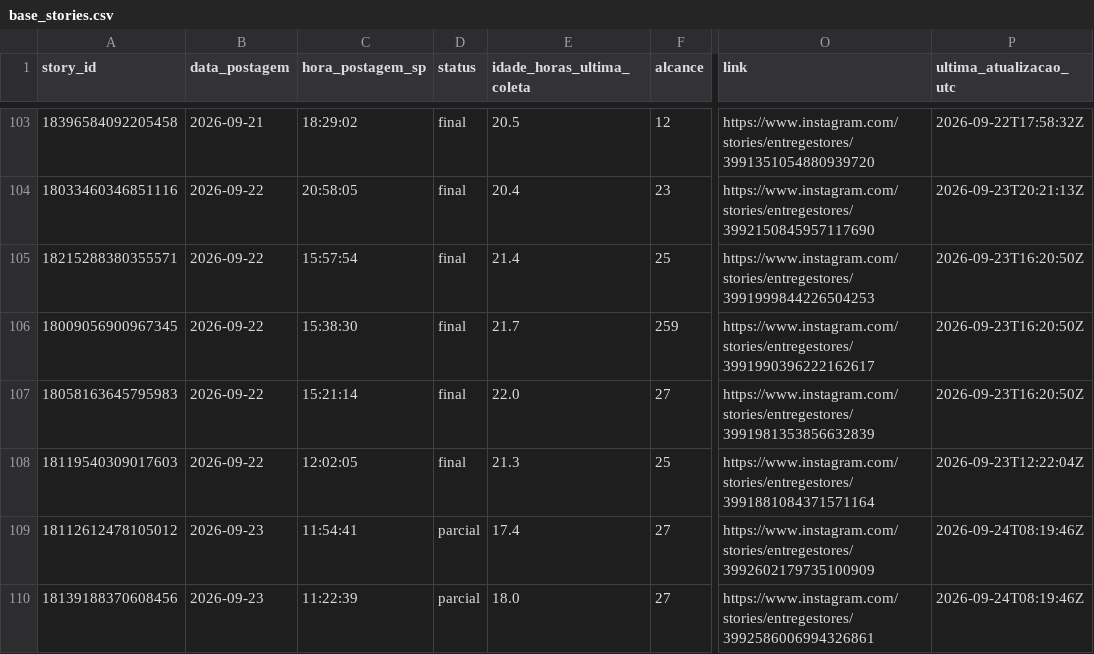
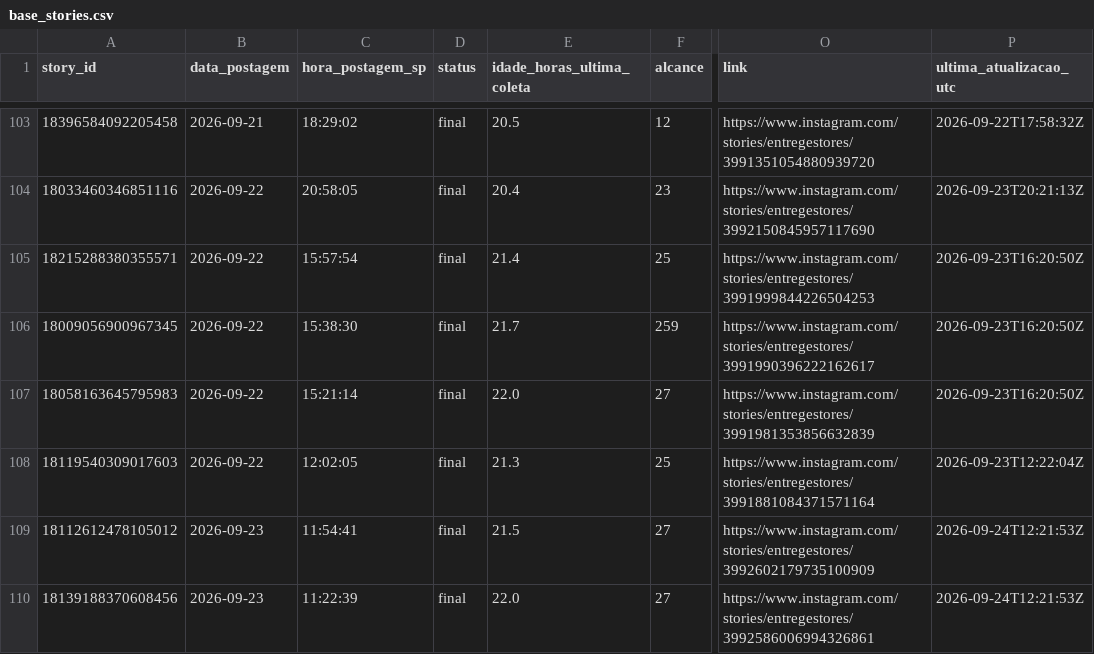
Before and after one commit to lopeslimafelipe-dot/gestao-em-pratica-stories-diario, a CSV file: stories-metricas/base_stories.csv, drawn as a sheet; only a part is shown, gaps mark what is left out; the diff names each change by its address in the sheet, - before the commit and + after, or states it on an @@ line.

```diff
--- a/stories-metricas/base_stories.csv
+++ b/stories-metricas/base_stories.csv
-D109:D110 (status): parcial
+D109:D110 (status): final
-E109 (idade_horas_ultima_coleta): 17.4
+E109 (idade_horas_ultima_coleta): 21.5
-P109:P110 (ultima_atualizacao_utc): 2026-09-24T08:19:46Z
+P109:P110 (ultima_atualizacao_utc): 2026-09-24T12:21:53Z
-E110 (idade_horas_ultima_coleta): 18.0
+E110 (idade_horas_ultima_coleta): 22.0
```
